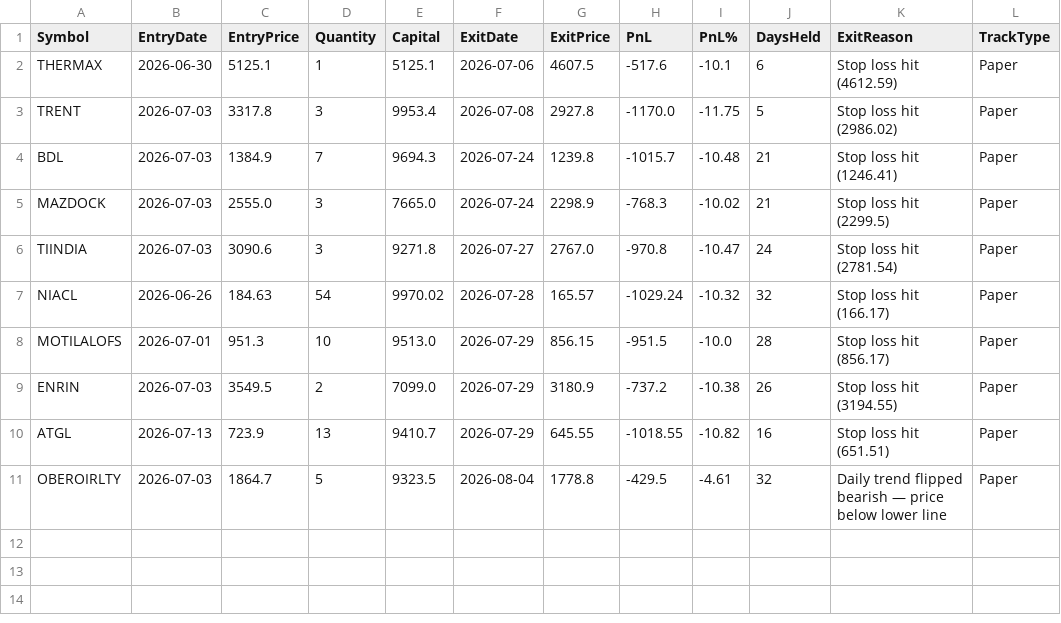
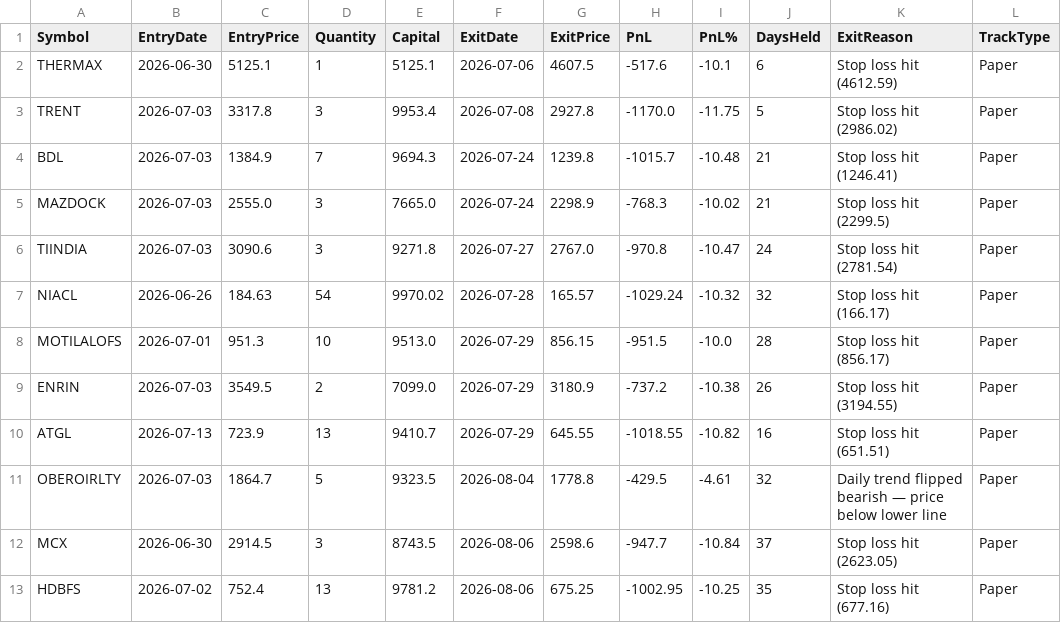
Before and after one commit to finnyrajmann/nse-dtdtf, a CSV file: data/dtdtf_trade_log.csv, drawn as a sheet; the diff names each change by its address in the sheet, - before the commit and + after, or states it on an @@ line.

Commit message:
Auto-update — 2026-08-06

```diff
--- a/data/dtdtf_trade_log.csv
+++ b/data/dtdtf_trade_log.csv
+row 12: MCX | 2026-06-30 | 2914.5 | 3 | 8743.5 | 2026-08-06 | 2598.6 | -947.7 | -10.84 | 37 | Stop loss hit (2623.05) | Paper
+row 13: HDBFS | 2026-07-02 | 752.4 | 13 | 9781.2 | 2026-08-06 | 675.25 | -1002.95 | -10.25 | 35 | Stop loss hit (677.16) | Paper
```
